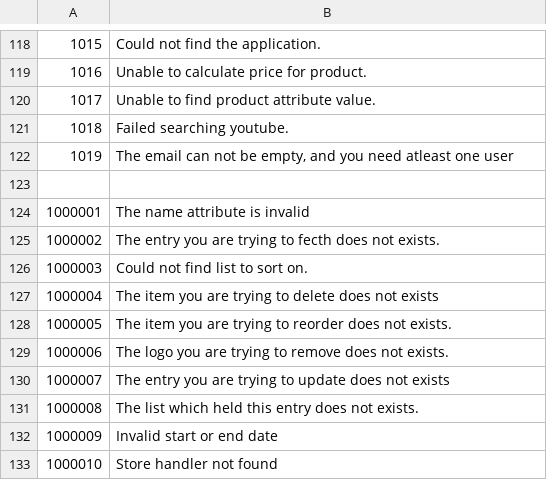
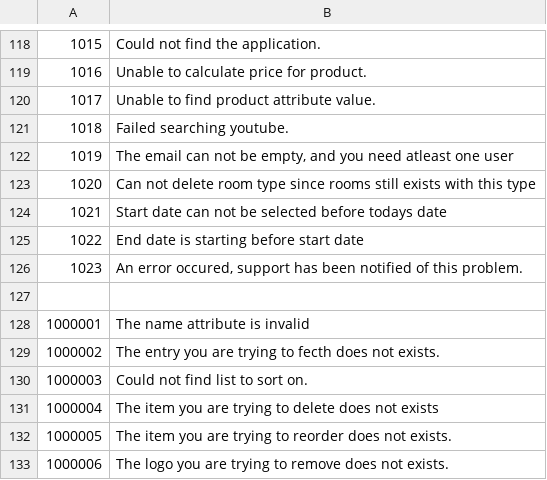
Before and after one commit to tamzidoronno/zaui-v4, a CSV file: com.getshop.client/language/en/errors.csv, drawn as a sheet; only a part is shown, gaps mark what is left out; the shorter side is filled out with more unchanged rows.

Commit message:
continued booking support for wilhelmsen house.

```diff
--- a/com.getshop.client/language/en/errors.csv
+++ b/com.getshop.client/language/en/errors.csv
@@ -122,2 +122,6 @@
 "1019","The email can not be empty, and you need atleast one user"
+"1020","Can not delete room type since rooms still exists with this type"
+"1021","Start date can not be selected before todays date"
+"1022","End date is starting before start date"
+"1023","An error occured, support has been notified of this problem."
 
```
Also changed, not shown: 13 other files.
